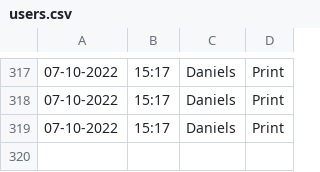
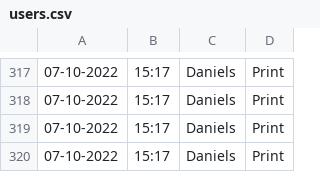
Before and after one commit to Jarob-H/Automated-User-Tracker, a CSV file: users.csv, drawn as a sheet; only a part is shown, gaps mark what is left out; the diff names each change by its address in the sheet, - before the commit and + after, or states it on an @@ line.

Commit message:
update

```diff
--- a/users.csv
+++ b/users.csv
+row 320: 07-10-2022 | 15:17 | Daniels | Print
```
